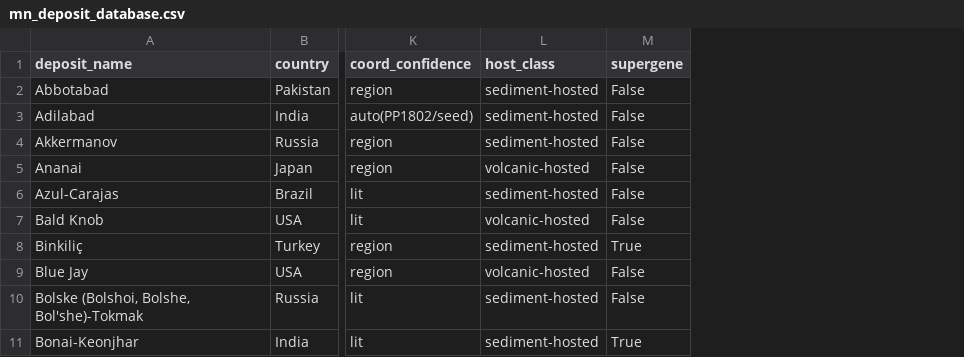
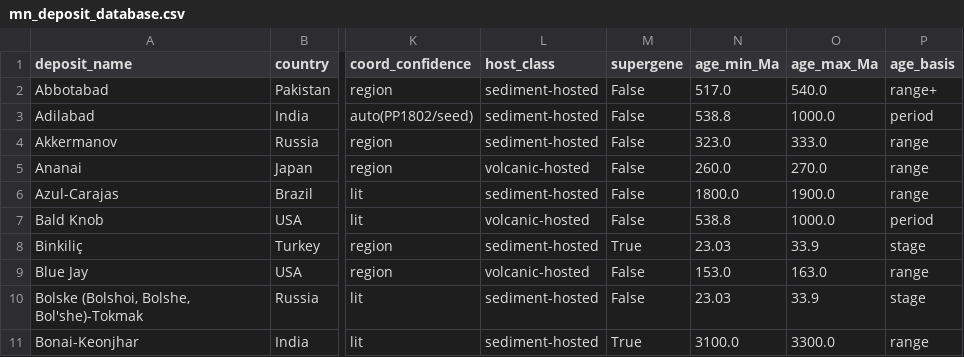
Before and after one commit to EarthByte/Manganese-paleogeography, a CSV file: data/derived/mn_deposit_database.csv, drawn as a sheet; only a part is shown, gaps mark what is left out; the diff names each change by its address in the sheet, - before the commit and + after, or states it on an @@ line.

Commit message:
Resubmission (G55147): depositional-age ranges, single supercontinent-window definition, exact binomial test with age-uncertainty sensitivity, new Fig. 4

```diff
--- a/data/derived/mn_deposit_database.csv
+++ b/data/derived/mn_deposit_database.csv
+column N (age_min_Ma), rows 2-11: 517.0 | 538.8 | 323.0 | 260.0 | 1800.0 | 538.8 | 23.03 | 153.0 | 23.03 | 3100.0
+column O (age_max_Ma), rows 2-11: 540.0 | 1000.0 | 333.0 | 270.0 | 1900.0 | 1000.0 | 33.9 | 163.0 | 33.9 | 3300.0
+column P (age_basis), rows 2-11: range+ | period | range | range | range | period | stage | range | stage | range
```
Also changed, not shown: 12 other files.
